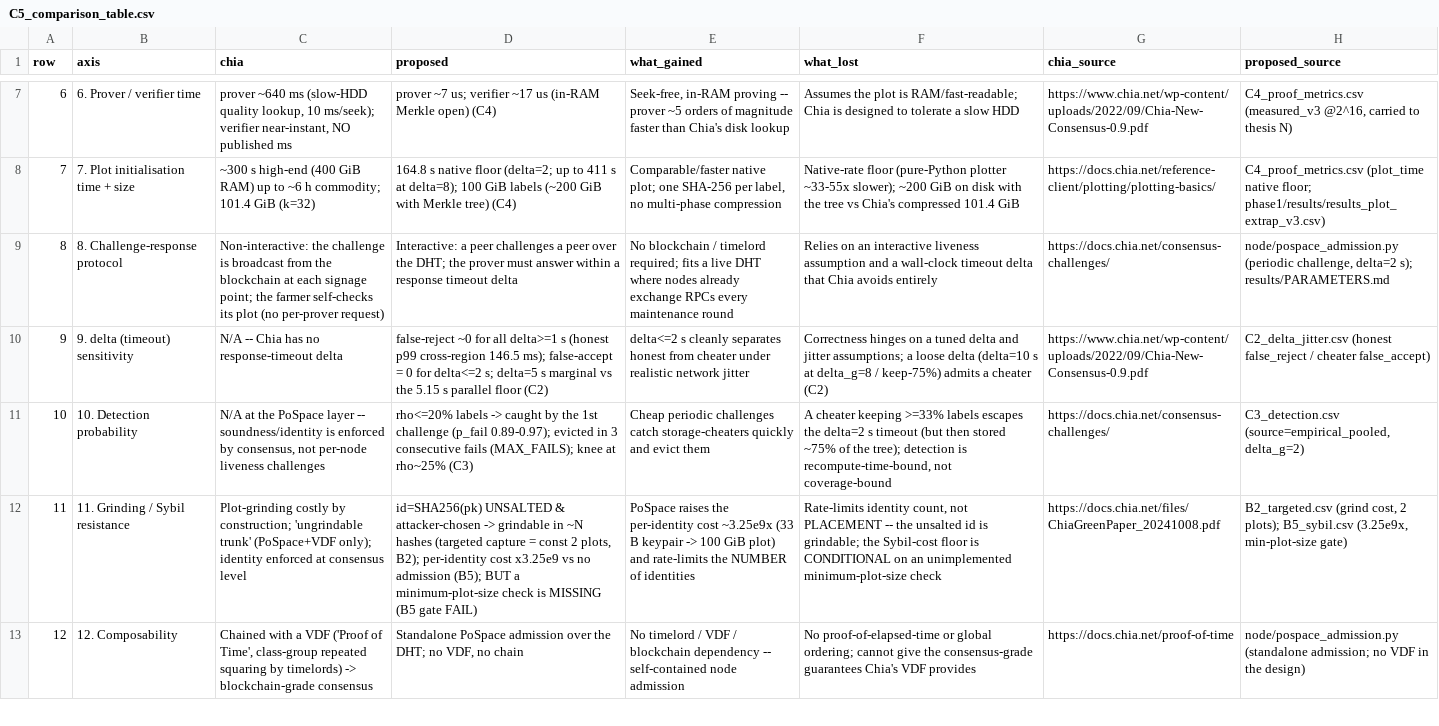
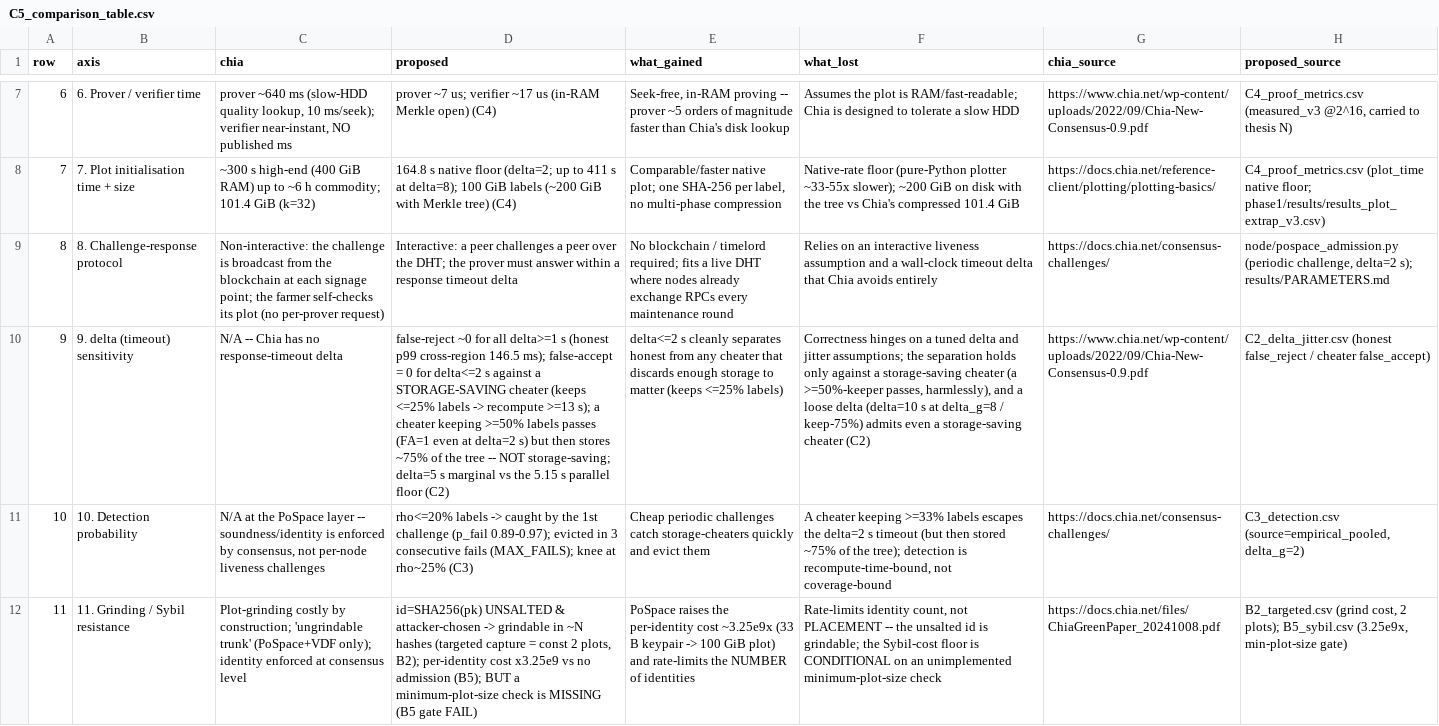
Before and after one commit to georgegiam/rpos, a CSV file: results/C5_comparison_table.csv, drawn as a sheet; only a part is shown, gaps mark what is left out; the shorter side is filled out with more unchanged rows; the diff names each change by its address in the sheet, - before the commit and + after, or states it on an @@ line.

```diff
--- a/results/C5_comparison_table.csv
+++ b/results/C5_comparison_table.csv
-D10 (proposed): …for delta<=2 s; delta=5 s…
+D10 (proposed): …for delta<=2 s against a STORAGE-SAVING cheater (keeps <=25% labels -> recompute >=13 s); a cheater keeping >=50% labels passes (FA=1 even at delta=2 s) but then stores ~75% of the tree -- NOT storage-saving; delta=5 s…
-E10 (what_gained): …honest from cheater under realistic network jitter
+E10 (what_gained): …honest from any cheater that discards enough storage to matter (keeps <=25% labels)
-F10 (what_lost): …jitter assumptions; a loose delta (delta=10 s at delta_g=8 / keep-75%) admits a cheater (C2)
+F10 (what_lost): …jitter assumptions; the separation holds only against a storage-saving cheater (a >=50%-keeper passes, harmlessly), and a loose delta (delta=10 s at delta_g=8 / keep-75%) admits even a storage-saving cheater (C2)
```
Also changed, not shown: 2 other files.
